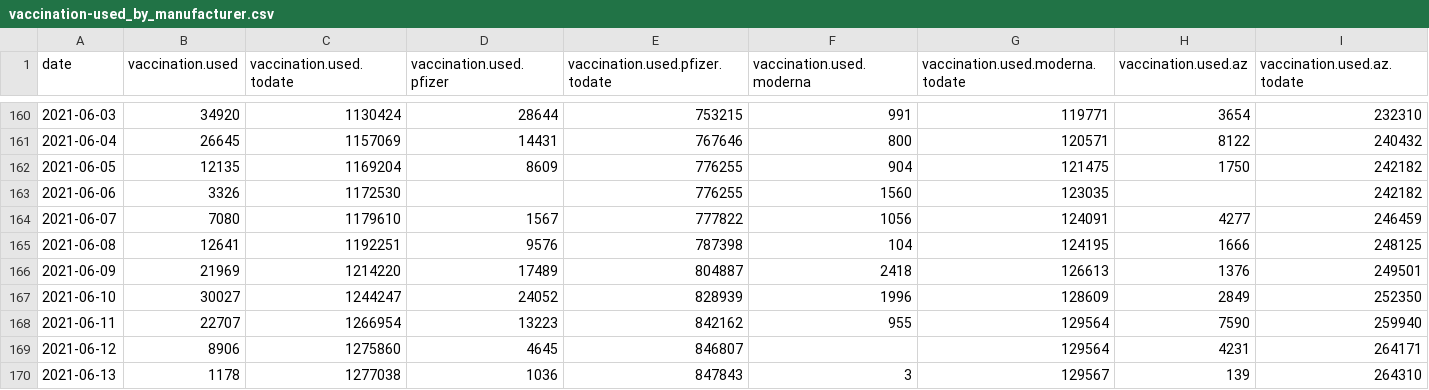
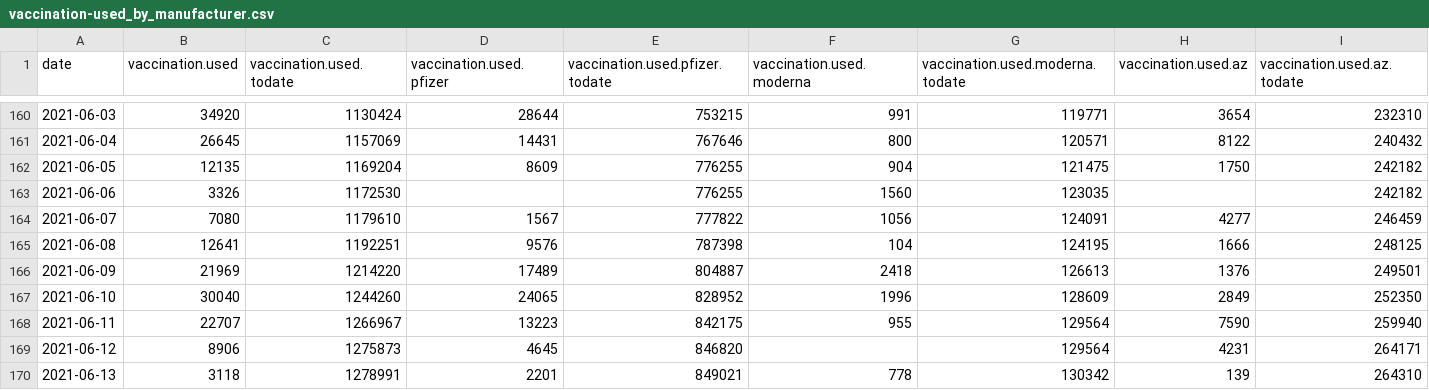
Before and after one commit to romunov/data, a CSV file: csv/vaccination-used_by_manufacturer.csv, drawn as a sheet; only a part is shown, gaps mark what is left out; the diff names each change by its address in the sheet, - before the commit and + after, or states it on an @@ line.

```diff
--- a/csv/vaccination-used_by_manufacturer.csv
+++ b/csv/vaccination-used_by_manufacturer.csv
-B167 (vaccination.used): 30027
+B167 (vaccination.used): 30040
-C167 (vaccination.used.todate): 1244247
+C167 (vaccination.used.todate): 1244260
-D167 (vaccination.used.pfizer): 24052
+D167 (vaccination.used.pfizer): 24065
-E167 (vaccination.used.pfizer.todate): 828939
+E167 (vaccination.used.pfizer.todate): 828952
-C168 (vaccination.used.todate): 1266954
+C168 (vaccination.used.todate): 1266967
-E168 (vaccination.used.pfizer.todate): 842162
+E168 (vaccination.used.pfizer.todate): 842175
-C169 (vaccination.used.todate): 1275860
+C169 (vaccination.used.todate): 1275873
-E169 (vaccination.used.pfizer.todate): 846807
+E169 (vaccination.used.pfizer.todate): 846820
-B170 (vaccination.used): 1178
+B170 (vaccination.used): 3118
-C170 (vaccination.used.todate): 1277038
+C170 (vaccination.used.todate): 1278991
-D170 (vaccination.used.pfizer): 1036
+D170 (vaccination.used.pfizer): 2201
-E170 (vaccination.used.pfizer.todate): 847843
+E170 (vaccination.used.pfizer.todate): 849021
-F170 (vaccination.used.moderna): 3
+F170 (vaccination.used.moderna): 778
-G170 (vaccination.used.moderna.todate): 129567
+G170 (vaccination.used.moderna.todate): 130342
```
Also changed, not shown: csv/region-cases.csv, csv/vaccination-administered.csv, 13 other files.
